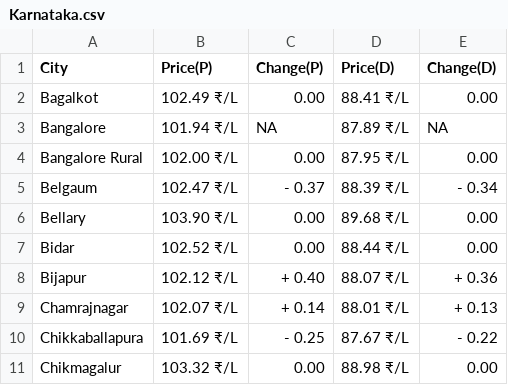
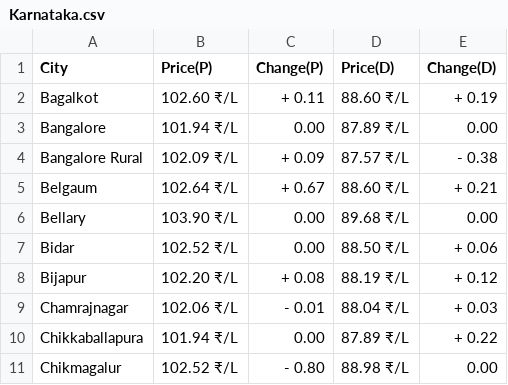
Before and after one commit to Doofenshmirtz-Evil-Incorp/FuelishCLI, a CSV file: assets/Karnataka.csv, drawn as a sheet; only a part is shown; the diff covers the shown part only.

Commit message:
Data-2023-11-29T01:54:13

```diff
--- a/assets/Karnataka.csv
+++ b/assets/Karnataka.csv
@@ -1,11 +1,11 @@
 City,Price(P),Change(P),Price(D),Change(D)
-Bagalkot,102.49 ₹/L,  0.00,88.41 ₹/L,  0.00
-Bangalore,101.94 ₹/L,  NA,87.89 ₹/L,  NA
-Bangalore Rural,102.00 ₹/L,  0.00,87.95 ₹/L,  0.00
-Belgaum,102.47 ₹/L,- 0.37,88.39 ₹/L,- 0.34
+Bagalkot,102.60 ₹/L,+ 0.11,88.60 ₹/L,+ 0.19
+Bangalore,101.94 ₹/L,  0.00,87.89 ₹/L,  0.00
+Bangalore Rural,102.09 ₹/L,+ 0.09,87.57 ₹/L,- 0.38
+Belgaum,102.64 ₹/L,+ 0.67,88.60 ₹/L,+ 0.21
 Bellary,103.90 ₹/L,  0.00,89.68 ₹/L,  0.00
-Bidar,102.52 ₹/L,  0.00,88.44 ₹/L,  0.00
-Bijapur,102.12 ₹/L,+ 0.40,88.07 ₹/L,+ 0.36
-Chamrajnagar,102.07 ₹/L,+ 0.14,88.01 ₹/L,+ 0.13
-Chikkaballapura,101.69 ₹/L,- 0.25,87.67 ₹/L,- 0.22
-Chikmagalur,103.32 ₹/L,  0.00,88.98 ₹/L,  0.00
+Bidar,102.52 ₹/L,  0.00,88.50 ₹/L,+ 0.06
+Bijapur,102.20 ₹/L,+ 0.08,88.19 ₹/L,+ 0.12
+Chamrajnagar,102.06 ₹/L,- 0.01,88.04 ₹/L,+ 0.03
+Chikkaballapura,101.94 ₹/L,  0.00,87.89 ₹/L,+ 0.22
+Chikmagalur,102.52 ₹/L,- 0.80,88.98 ₹/L,  0.00
```
Also changed, not shown: 63 edited cells elsewhere in this file, State.csv, assets/Andhra Pradesh.csv, 28 other files.
